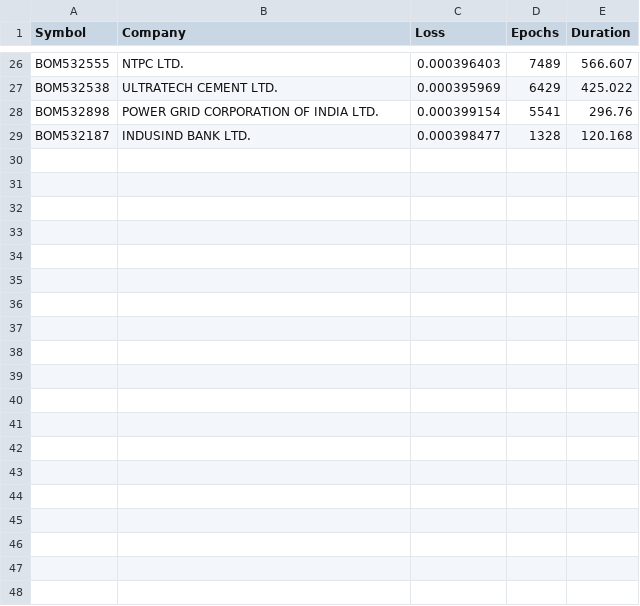
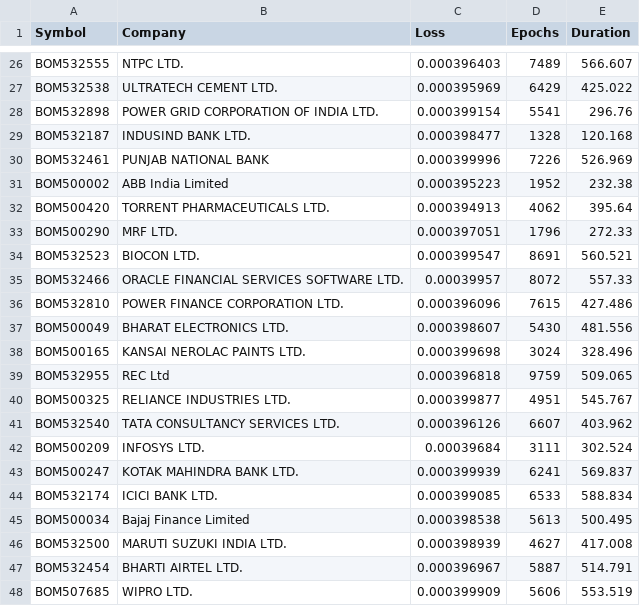
Before and after one commit to P0W/StockPrediction, a CSV file: build/stockData/fullTrained.csv, drawn as a sheet; only a part is shown, gaps mark what is left out; the diff covers the shown part only; the diff names each change by its address in the sheet, - before the commit and + after, or states it on an @@ line.

```diff
--- a/build/stockData/fullTrained.csv
+++ b/build/stockData/fullTrained.csv
+row 30: BOM532461 | PUNJAB NATIONAL BANK | 0.000399996 | 7226 | 526.969
+row 31: BOM500002 | ABB India Limited | 0.000395223 | 1952 | 232.38
+row 32: BOM500420 | TORRENT PHARMACEUTICALS LTD. | 0.000394913 | 4062 | 395.64
+row 33: BOM500290 | MRF LTD. | 0.000397051 | 1796 | 272.33
+row 34: BOM532523 | BIOCON LTD. | 0.000399547 | 8691 | 560.521
+row 35: BOM532466 | ORACLE FINANCIAL SERVICES SOFTWARE LTD. | 0.00039957 | 8072 | 557.33
+row 36: BOM532810 | POWER FINANCE CORPORATION LTD. | 0.000396096 | 7615 | 427.486
+row 37: BOM500049 | BHARAT ELECTRONICS LTD. | 0.000398607 | 5430 | 481.556
+row 38: BOM500165 | KANSAI NEROLAC PAINTS LTD. | 0.000399698 | 3024 | 328.496
+row 39: BOM532955 | REC Ltd | 0.000396818 | 9759 | 509.065
+row 40: BOM500325 | RELIANCE INDUSTRIES LTD. | 0.000399877 | 4951 | 545.767
+row 41: BOM532540 | TATA CONSULTANCY SERVICES LTD. | 0.000396126 | 6607 | 403.962
+row 42: BOM500209 | INFOSYS LTD. | 0.00039684 | 3111 | 302.524
+row 43: BOM500247 | KOTAK MAHINDRA BANK LTD. | 0.000399939 | 6241 | 569.837
+row 44: BOM532174 | ICICI BANK LTD. | 0.000399085 | 6533 | 588.834
+row 45: BOM500034 | Bajaj Finance Limited | 0.000398538 | 5613 | 500.495
+row 46: BOM532500 | MARUTI SUZUKI INDIA LTD. | 0.000398939 | 4627 | 417.008
+row 47: BOM532454 | BHARTI AIRTEL LTD. | 0.000396967 | 5887 | 514.791
+row 48: BOM507685 | WIPRO LTD. | 0.000399909 | 5606 | 553.519
```
Also changed, not shown: 12 added rows elsewhere in this file, 1 other file.
